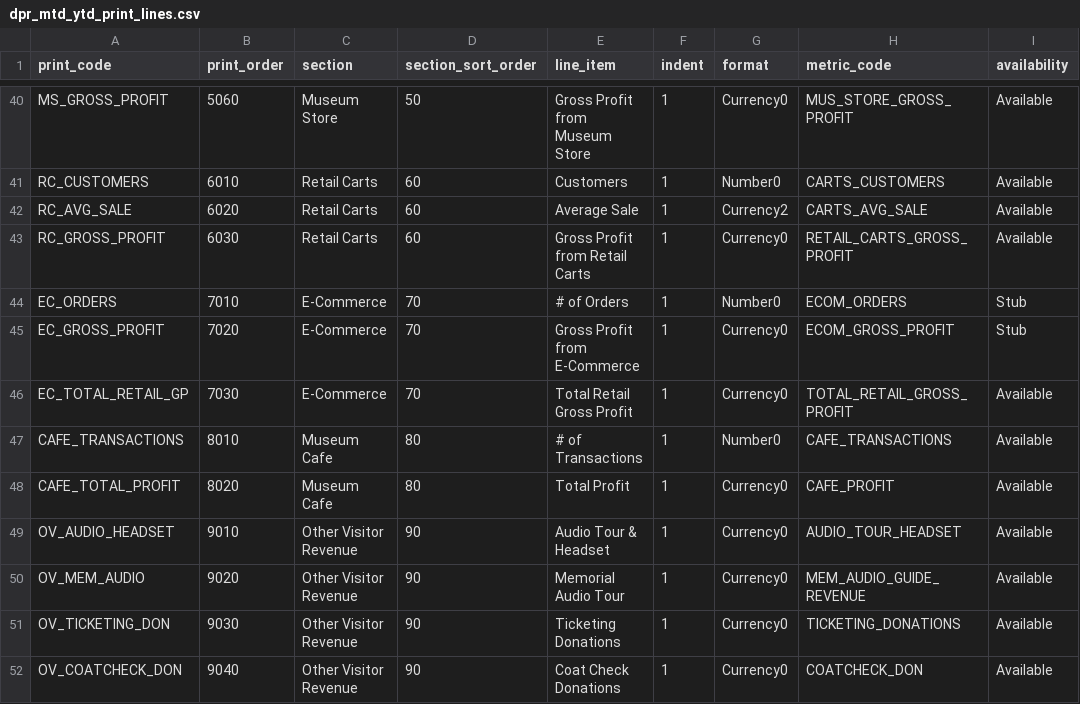
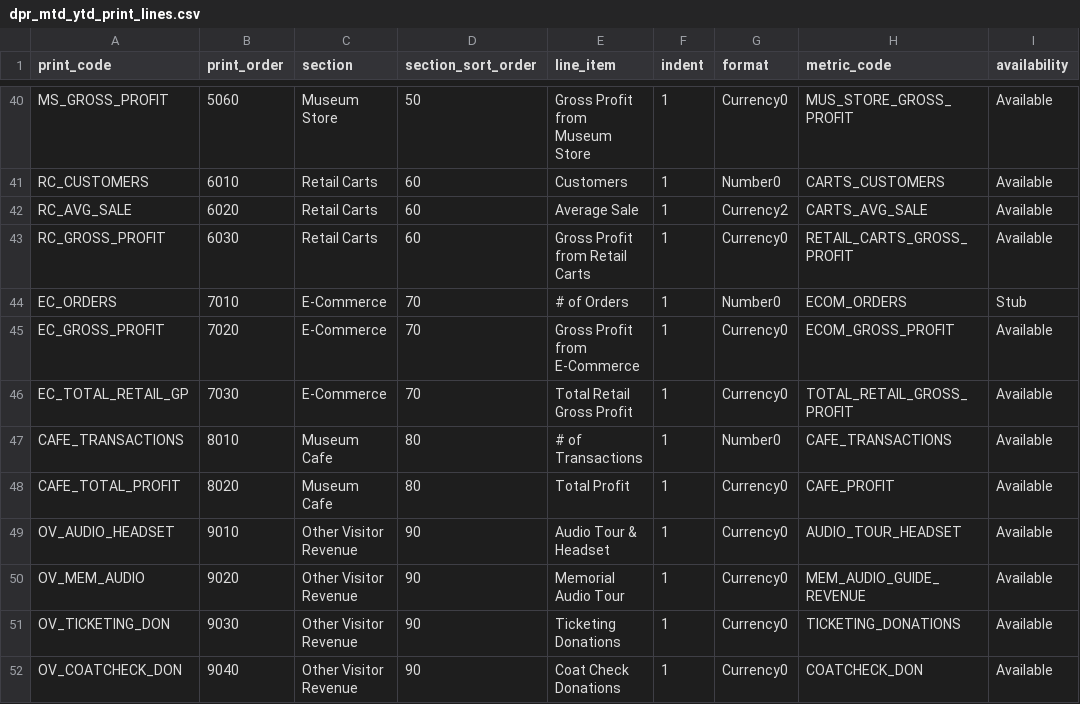
Before and after one commit to jmyers911mm/ns11mm-data-platform, a CSV file: seeds/report_layout/dpr_mtd_ytd_print_lines.csv, drawn as a sheet; only a part is shown, gaps mark what is left out.

```diff
--- a/seeds/report_layout/dpr_mtd_ytd_print_lines.csv
+++ b/seeds/report_layout/dpr_mtd_ytd_print_lines.csv
@@ -44,3 +44,3 @@ RC_GROSS_PROFIT,6030,Retail Carts,60,Gross Profit from Retail Carts,1,Currency0,
 EC_ORDERS,7010,E-Commerce,70,# of Orders,1,Number0,ECOM_ORDERS,Stub
-EC_GROSS_PROFIT,7020,E-Commerce,70,Gross Profit from E-Commerce,1,Currency0,ECOM_GROSS_PROFIT,Stub
+EC_GROSS_PROFIT,7020,E-Commerce,70,Gross Profit from E-Commerce,1,Currency0,ECOM_GROSS_PROFIT,Available
 EC_TOTAL_RETAIL_GP,7030,E-Commerce,70,Total Retail Gross Profit,1,Currency0,TOTAL_RETAIL_GROSS_PROFIT,Available
```
Also changed, not shown: seeds/report_layout/dpr_line_items.csv, 22 other files.
